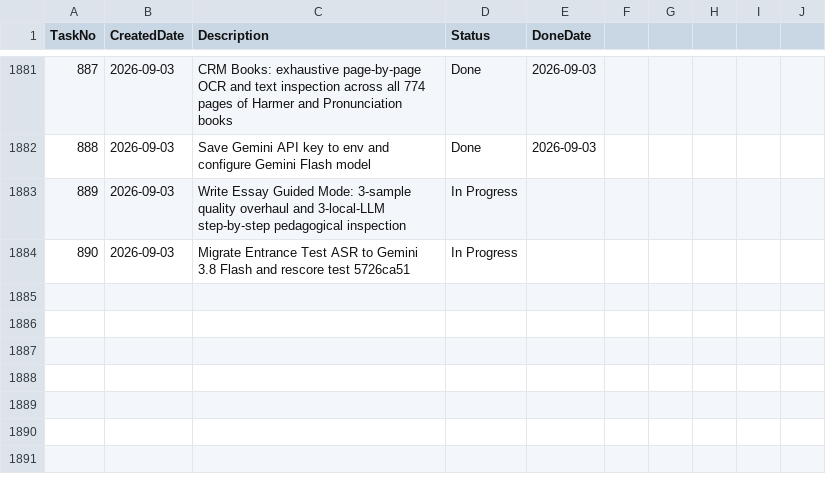
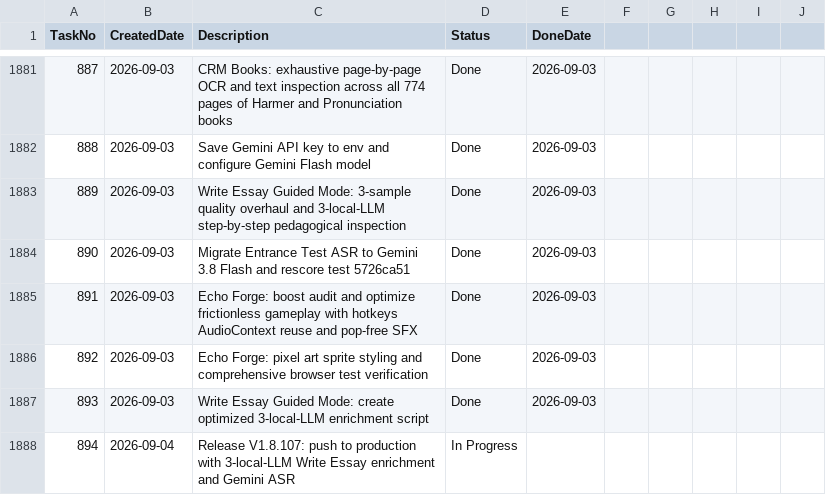
Before and after one commit to huathanhnam95-del/demoproject, a CSV file: TASK_TRACKER.csv, drawn as a sheet; only a part is shown, gaps mark what is left out.

Commit message:
feat(release): Release V1.8.107 — 3-local-LLM Write Essay council pipeline, Gemini Flash ASR, and Echo Forge polish

```diff
--- a/TASK_TRACKER.csv
+++ b/TASK_TRACKER.csv
@@ -1882,3 +1882,7 @@ TaskNo,CreatedDate,Description,Status,DoneDate
 888,2026-09-03,Save Gemini API key to env and configure Gemini Flash model,Done,2026-09-03
-889,2026-09-03,Write Essay Guided Mode: 3-sample quality overhaul and 3-local-LLM step-by-step pedagogical inspection,In Progress,
-890,2026-09-03,Migrate Entrance Test ASR to Gemini 3.8 Flash and rescore test 5726ca51,In Progress,
+889,2026-09-03,Write Essay Guided Mode: 3-sample quality overhaul and 3-local-LLM step-by-step pedagogical inspection,Done,2026-09-03
+890,2026-09-03,Migrate Entrance Test ASR to Gemini 3.8 Flash and rescore test 5726ca51,Done,2026-09-03
+891,2026-09-03,Echo Forge: boost audit and optimize frictionless gameplay with hotkeys AudioContext reuse and pop-free SFX,Done,2026-09-03
+892,2026-09-03,Echo Forge: pixel art sprite styling and comprehensive browser test verification,Done,2026-09-03
+893,2026-09-03,Write Essay Guided Mode: create optimized 3-local-LLM enrichment script,Done,2026-09-03
+894,2026-09-04,Release V1.8.107: push to production with 3-local-LLM Write Essay enrichment and Gemini ASR,In Progress,
```
Also changed, not shown: 38 other files.
